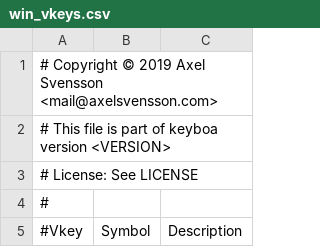
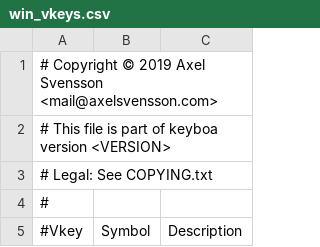
Before and after one commit to svenssonaxel/keyboa, a CSV file: libkeyboa/win_vkeys.csv, drawn as a sheet; only a part is shown.

```diff
--- a/libkeyboa/win_vkeys.csv
+++ b/libkeyboa/win_vkeys.csv
@@ -2,3 +2,3 @@
 # This file is part of keyboa version <VERSION>
-# License: See LICENSE
+# Legal: See COPYING.txt
 #
```
Also changed, not shown: libkeyboa/boxdrawings.csv, libkeyboa/commonname.csv, 23 other files.
